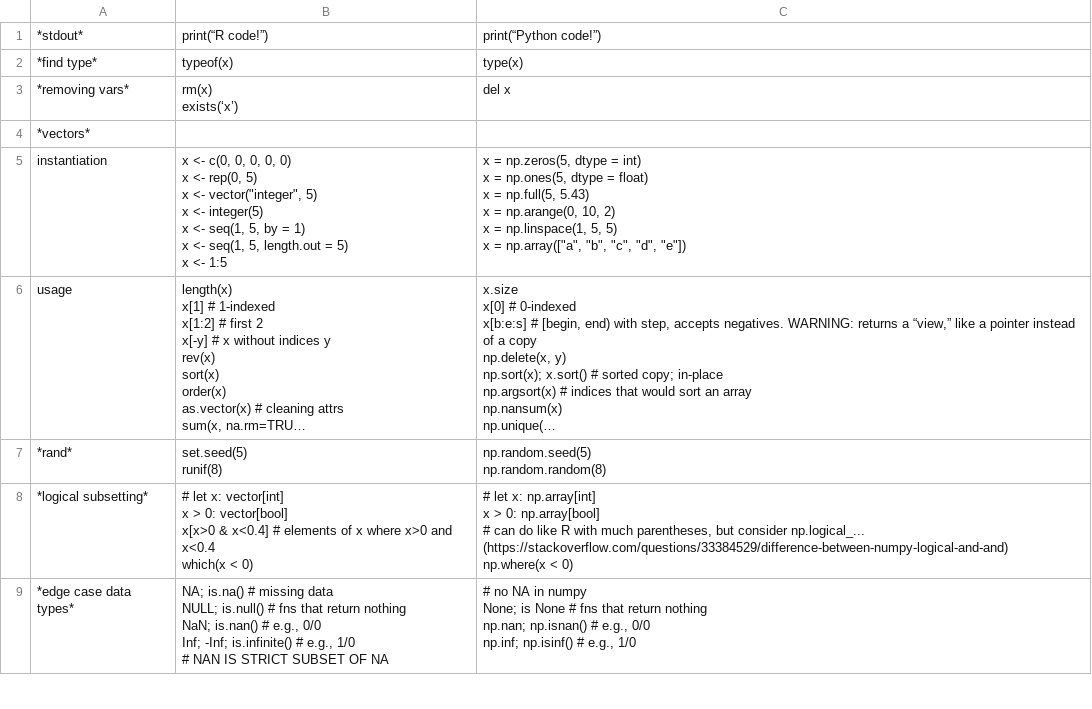
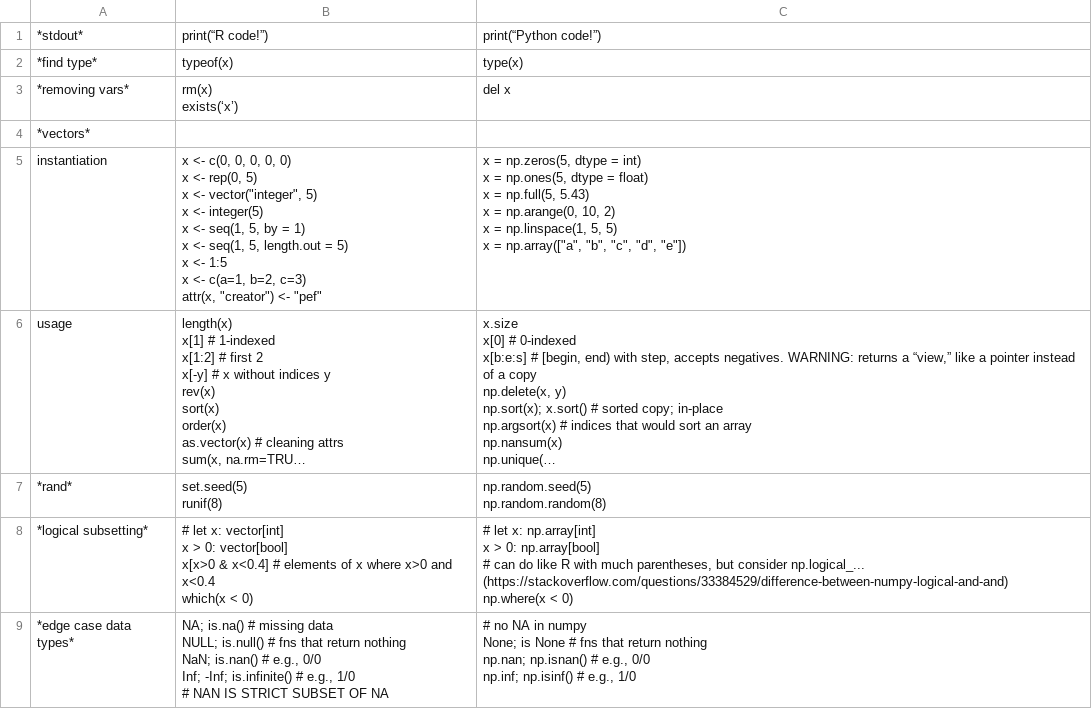
Before and after one commit to saffronner/36350-statcomp, a CSV file: content.csv, drawn as a sheet; only a part is shown; long unchanged cells end in …; ↵ is a line break in a cell; the diff covers the shown part only; the diff names each change by its address in the sheet, - before the commit and + after, or states it on an @@ line.

```diff
--- a/content.csv
+++ b/content.csv
-B5: …<- 1:5
+B5: …<- 1:5 ↵ x <- c(a=1, b=2, c=3) ↵ attr(x, "creator") <- "pef"
```
Also changed, not shown: 2 edited cells elsewhere in this file, 1 other file.
